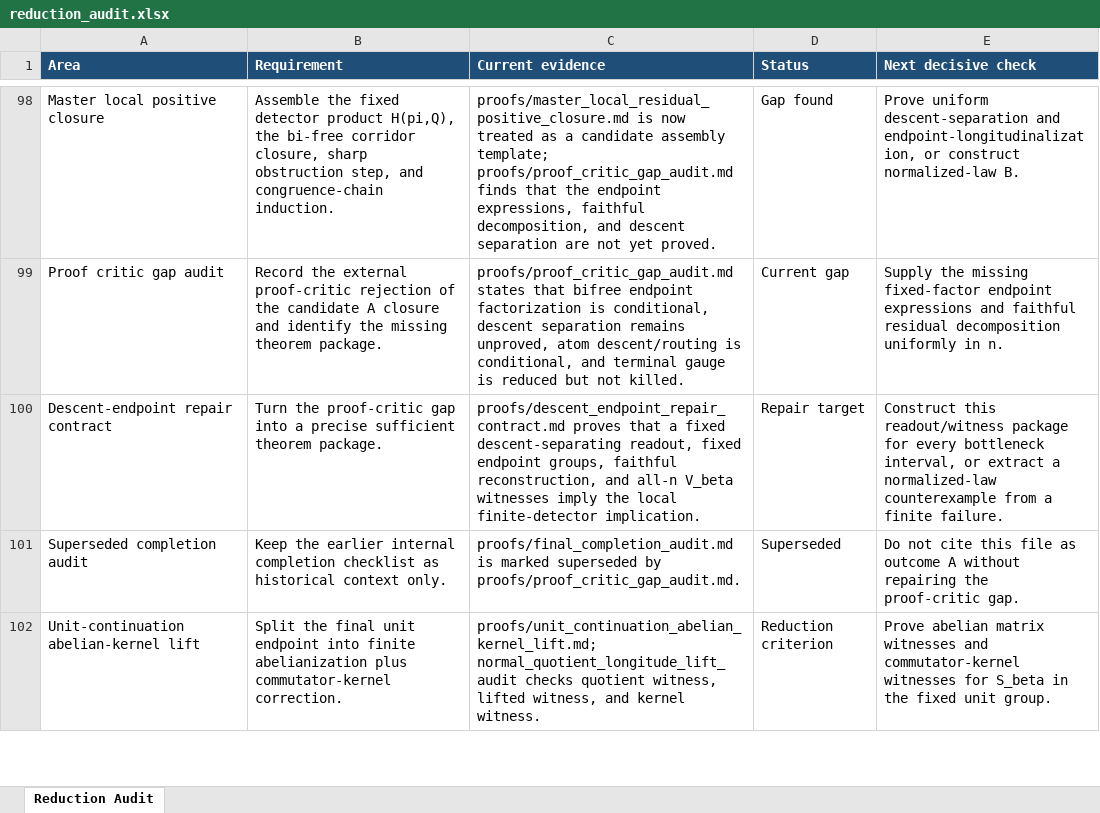
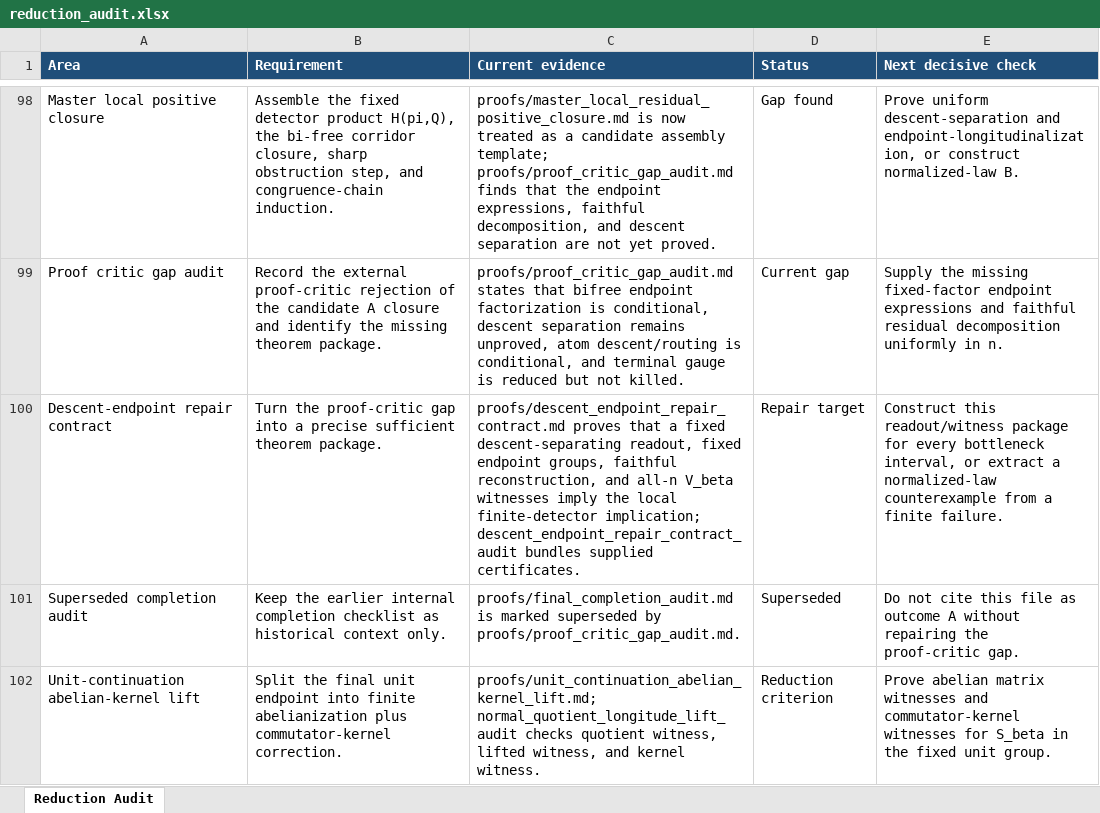
Before and after one commit to alexrudimer-boop/sawin, an Excel workbook: tables/reduction_audit.xlsx, sheet Reduction Audit, drawn as a sheet; only a part is shown, gaps mark what is left out; values as stored, in another font and other column widths than the file's, no borders; conditional formats not drawn; the diff names each change by its address in the sheet, - before the commit and + after, or states it on an @@ line.

Commit message:
Add executable repair contract audit

```diff
--- a/tables/reduction_audit.xlsx (sheet Reduction Audit)
+++ b/tables/reduction_audit.xlsx (sheet Reduction Audit)
-C100 (Current evidence): …local finite-detector implication.
+C100 (Current evidence): …local finite-detector implication; descent_endpoint_repair_contract_audit bundles supplied certificates.
```
Also changed, not shown: 7 other files.
